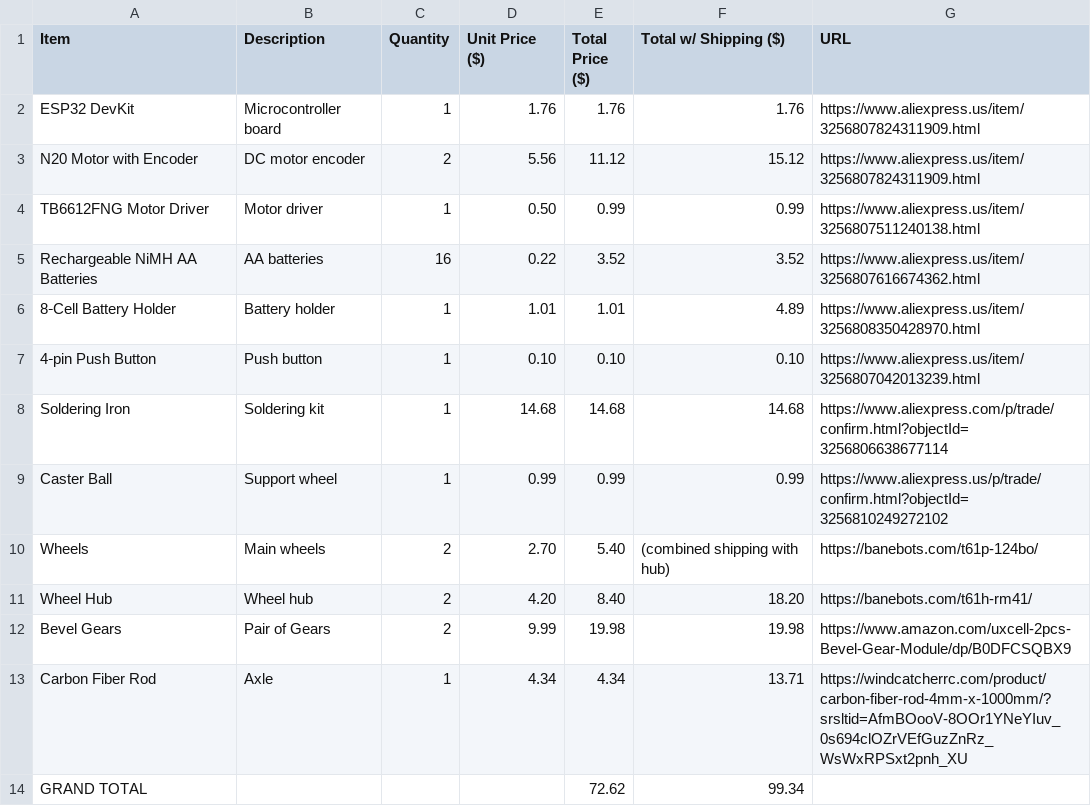
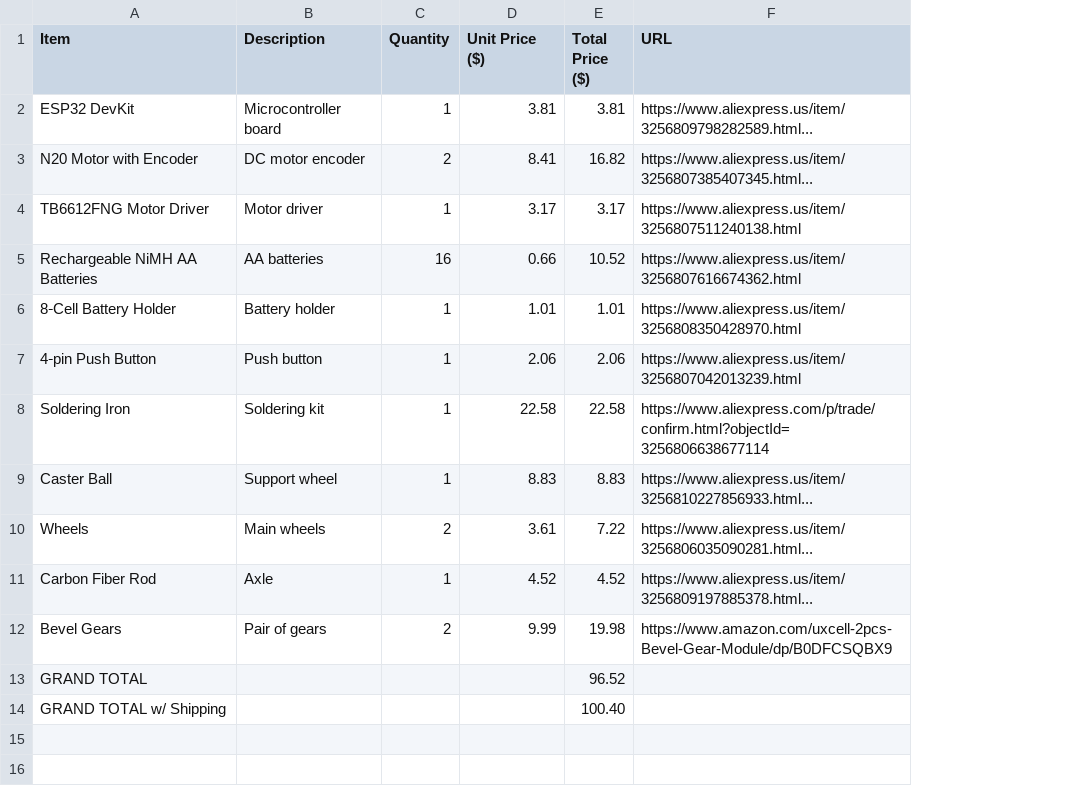
Before and after one commit to ElvishGibbon893/GCT-Scioly-EV, a CSV file: BOM.csv, drawn as a sheet; removed rows and columns are numbered as before the commit, all else as after; the diff names each change by its address in the sheet, - before the commit and + after, or states it on an @@ line.

Commit message:
Update BOM.csv

```diff
--- a/BOM.csv
+++ b/BOM.csv
-column F (Total w/ Shipping ($)), rows 2-10: 1.76 | 15.12 | 0.99 | 3.52 | 4.89 | 0.10 | 14.68 | 0.99 | (combined shipping with hub); row 12: 19.98; row 14: 99.34
-D2 (Unit Price ($)): 1.76
+D2 (Unit Price ($)): 3.81
-E2 (Total Price ($)): 1.76
+E2 (Total Price ($)): 3.81
-F2 (URL): https://www.aliexpress.us/item/3256807824311909.html
+F2 (URL): https://www.aliexpress.us/item/3256809798282589.html...
-D3 (Unit Price ($)): 5.56
+D3 (Unit Price ($)): 8.41
-E3 (Total Price ($)): 11.12
+E3 (Total Price ($)): 16.82
-F3 (URL): https://www.aliexpress.us/item/3256807824311909.html
+F3 (URL): https://www.aliexpress.us/item/3256807385407345.html...
-D4 (Unit Price ($)): 0.50
+D4 (Unit Price ($)): 3.17
-E4 (Total Price ($)): 0.99
+E4 (Total Price ($)): 3.17
-D5 (Unit Price ($)): 0.22
+D5 (Unit Price ($)): 0.66
-E5 (Total Price ($)): 3.52
+E5 (Total Price ($)): 10.52
-D7 (Unit Price ($)): 0.10
+D7 (Unit Price ($)): 2.06
-E7 (Total Price ($)): 0.10
+E7 (Total Price ($)): 2.06
-D8 (Unit Price ($)): 14.68
+D8 (Unit Price ($)): 22.58
-E8 (Total Price ($)): 14.68
+E8 (Total Price ($)): 22.58
-D9 (Unit Price ($)): 0.99
+D9 (Unit Price ($)): 8.83
-E9 (Total Price ($)): 0.99
+E9 (Total Price ($)): 8.83
-F9 (URL): https://www.aliexpress.us/p/trade/confirm.html?objectId=3256810249272102
+F9 (URL): https://www.aliexpress.us/item/3256810227856933.html...
-D10 (Unit Price ($)): 2.70
+D10 (Unit Price ($)): 3.61
-E10 (Total Price ($)): 5.40
+E10 (Total Price ($)): 7.22
-F10 (URL): https://banebots.com/t61p-124bo/
+F10 (URL): https://www.aliexpress.us/item/3256806035090281.html...
-row 11: Wheel Hub | Wheel hub | 2 | 4.20 | 8.40 | 18.20 | https://banebots.com/t61h-rm41/
+row 11: Carbon Fiber Rod | Axle | 1 | 4.52 | 4.52 | https://www.aliexpress.us/item/3256809197885378.html...
-B12 (Description): Pair of Gears
+B12 (Description): Pair of gears
-row 13: Carbon Fiber Rod | Axle | 1 | 4.34 | 4.34 | 13.71 | https://windcatcherrc.com/product/carbon-fiber-rod-4mm-x-1000mm/?srsltid=AfmBOooV-8OOr1YNeYIuv_0s694clOZrVEfGuzZnRz_WsWxRPSxt2pnh_XU
-E13 (Total Price ($)): 72.62
+E13 (Total Price ($)): 96.52
+row 14: GRAND TOTAL w/ Shipping |  |  |  | 100.40
```
